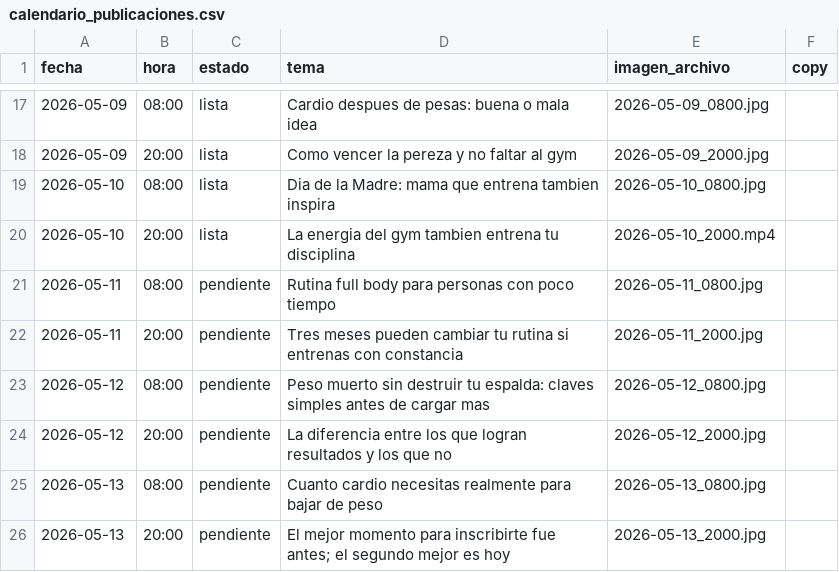
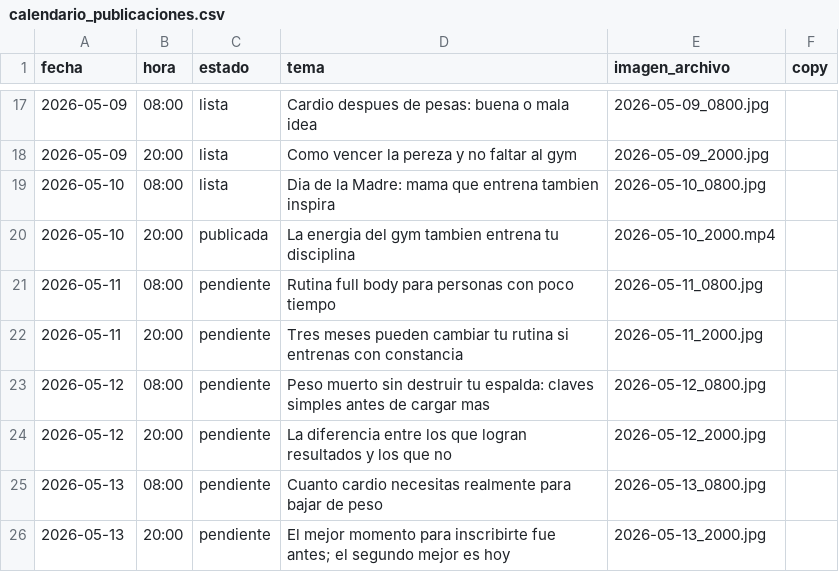
Before and after one commit to mysterrpj/megagym-publicador-incansable, a CSV file: calendario_publicaciones.csv, drawn as a sheet; only a part is shown, gaps mark what is left out.

Commit message:
Marca prueba de video como publicada

```diff
--- a/calendario_publicaciones.csv
+++ b/calendario_publicaciones.csv
@@ -19,3 +19,3 @@ fecha,hora,estado,tema,imagen_archivo,copy
 2026-05-10,08:00,lista,"Dia de la Madre: mama que entrena tambien inspira",2026-05-10_0800.jpg,
-2026-05-10,20:00,lista,"La energia del gym tambien entrena tu disciplina",2026-05-10_2000.mp4,
+2026-05-10,20:00,publicada,"La energia del gym tambien entrena tu disciplina",2026-05-10_2000.mp4,
 2026-05-11,08:00,pendiente,"Rutina full body para personas con poco tiempo",2026-05-11_0800.jpg,
```
